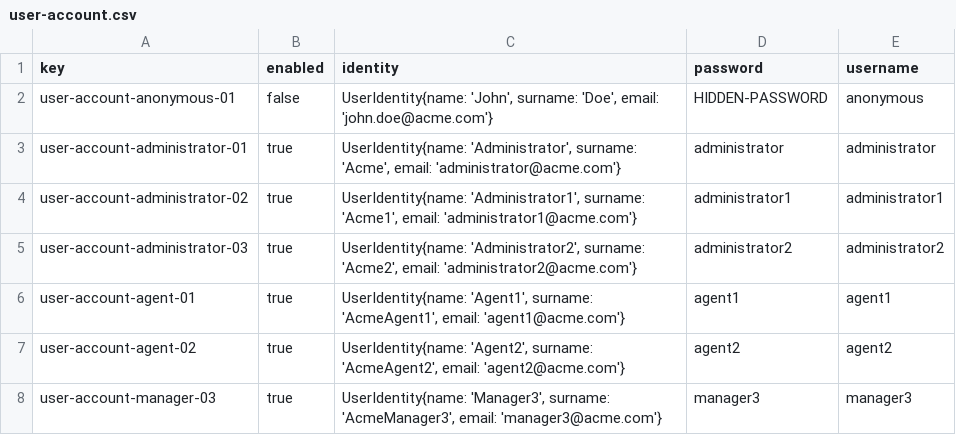
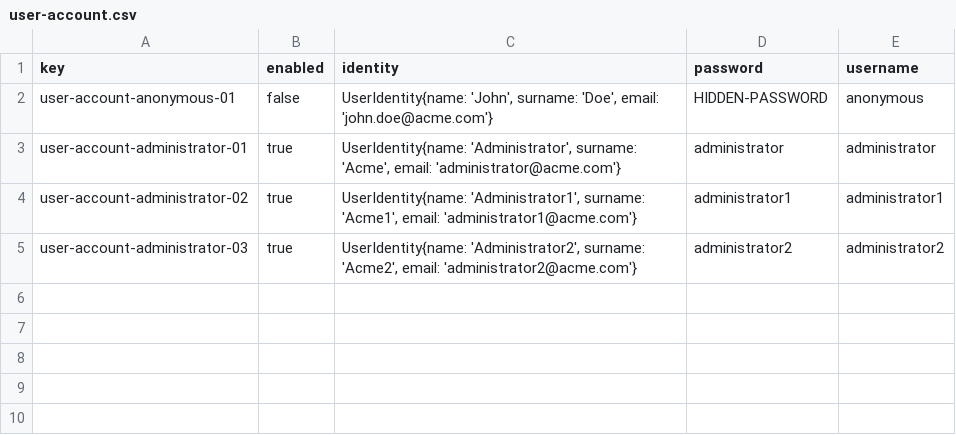
Before and after one commit to agudevbon/Acme-ANS-D03, a CSV file: src/main/resources/WEB-INF/data/initial/user-account.csv, drawn as a sheet.

Commit message:
Fix initial user-account.csv

```diff
--- a/src/main/resources/WEB-INF/data/initial/user-account.csv
+++ b/src/main/resources/WEB-INF/data/initial/user-account.csv
@@ -5,4 +5 @@ user-account-administrator-02,true,"UserIdentity{name: 'Administrator1', surname
 user-account-administrator-03,true,"UserIdentity{name: 'Administrator2', surname: 'Acme2', email: 'administrator2@acme.com'}",administrator2,administrator2
-user-account-agent-01,true,"UserIdentity{name: 'Agent1', surname: 'AcmeAgent1', email: 'agent1@acme.com'}",agent1,agent1
-user-account-agent-02,true,"UserIdentity{name: 'Agent2', surname: 'AcmeAgent2', email: 'agent2@acme.com'}",agent2,agent2
-user-account-manager-03,true,"UserIdentity{name: 'Manager3', surname: 'AcmeManager3', email: 'manager3@acme.com'}",manager3,manager3
```
